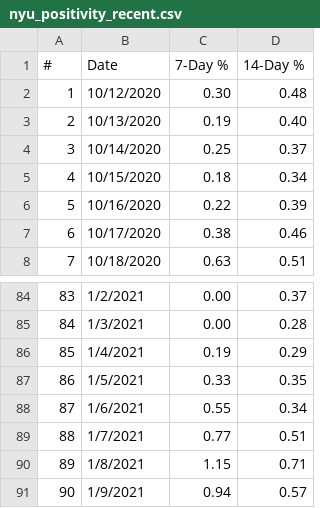
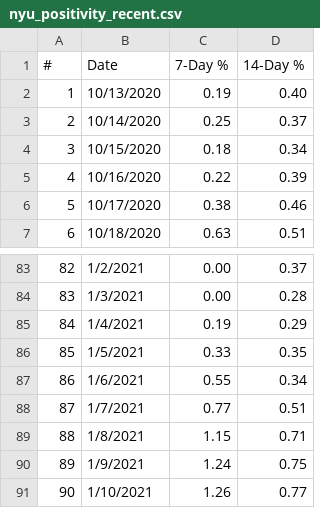
Before and after one commit to violettracker/nyutracker, a CSV file: dynamic/nyu_positivity_recent.csv, drawn as a sheet; only a part is shown, gaps mark what is left out; removed rows and columns are numbered as before the commit, all else as after; the diff names each change by its address in the sheet, - before the commit and + after, or states it on an @@ line.

Commit message:
Add files via upload

```diff
--- a/dynamic/nyu_positivity_recent.csv
+++ b/dynamic/nyu_positivity_recent.csv
-row 2: 1 | 10/12/2020 | 0.30 | 0.48
@@ column A (#) renumbered between rows 2 and 90 @@
-C90 (7-Day %): 0.94
+C90 (7-Day %): 1.24
-D90 (14-Day %): 0.57
+D90 (14-Day %): 0.75
+row 91: 90 | 1/10/2021 | 1.26 | 0.77
```
